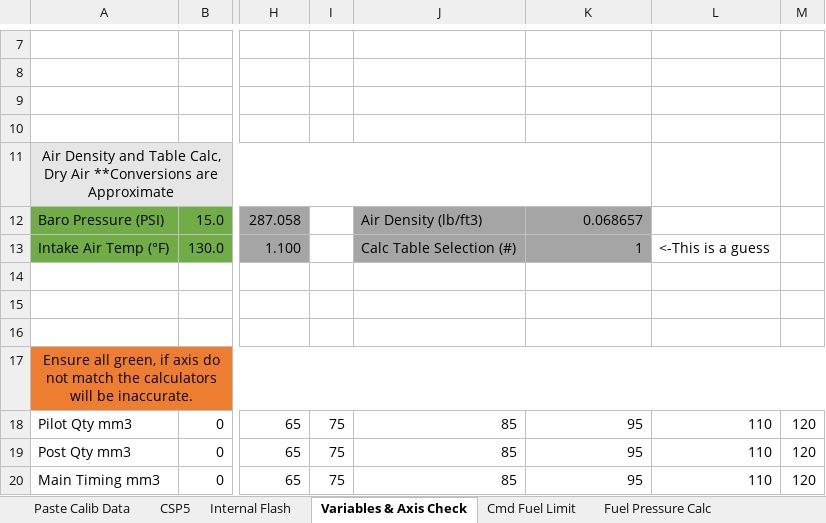
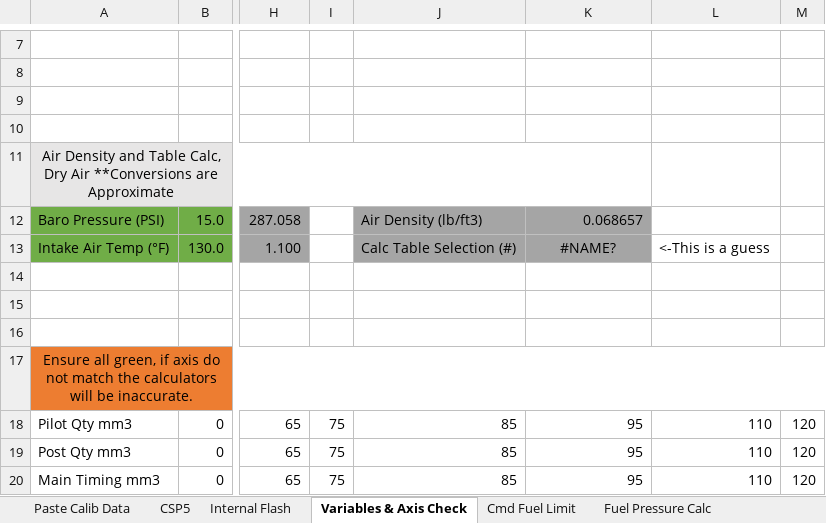
Before and after one commit to akudlacek/cummins_tuning_calc, an Excel workbook: 5.9 Cummins Tune Calc_V2.xlsx, sheet Variables & Axis Check, drawn as a sheet; only a part is shown, gaps mark what is left out; values as stored, in another font and other column widths than the file's, no borders; conditional formats not drawn; the diff names each change by its address in the sheet, - before the commit and + after, or states it on an @@ line.

```diff
--- a/5.9 Cummins Tune Calc_V2.xlsx (sheet Variables & Axis Check)
+++ b/5.9 Cummins Tune Calc_V2.xlsx (sheet Variables & Axis Check)
-K13: 1
+K13: #NAME?
-K13 alignment: right
+K13 alignment: center
```
Also changed, not shown: sheet Post Injection Calc, sheet Pilot Injection Calc, sheet Main Injection Calc, sheet Internal Flash, sheet Cmd Fuel Limit, formulas that keep their value.
